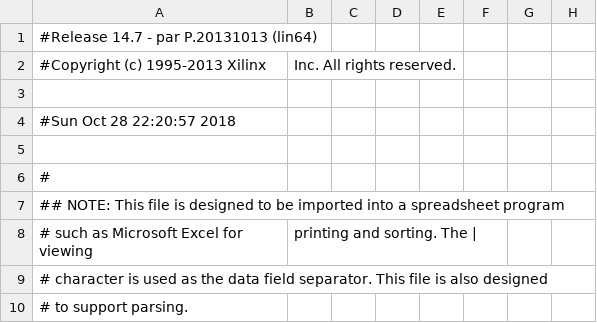
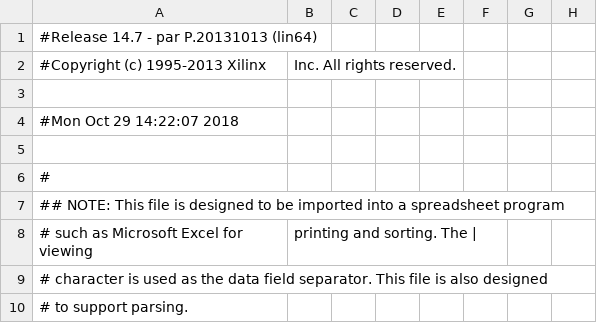
Before and after one commit to HALxmont/Sign-Extension, a CSV file: Sign_extension_vhdl/sign_extension_pad.csv, drawn as a sheet; only a part is shown; the diff names each change by its address in the sheet, - before the commit and + after, or states it on an @@ line.

Commit message:
VHDL code update Logisim "Out-circuit" update

```diff
--- a/Sign_extension_vhdl/sign_extension_pad.csv
+++ b/Sign_extension_vhdl/sign_extension_pad.csv
-A4: #Sun Oct 28 22:20:57 2018
+A4: #Mon Oct 29 14:22:07 2018
```
Also changed, not shown: 41 other files.
